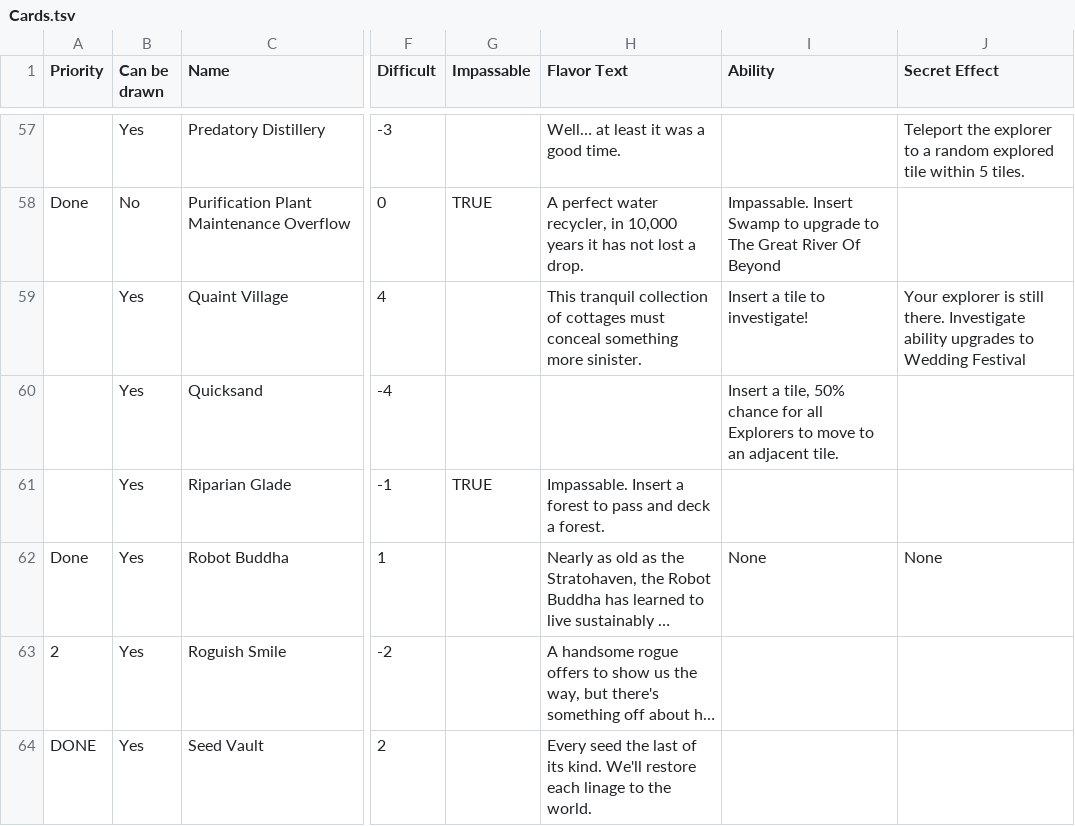
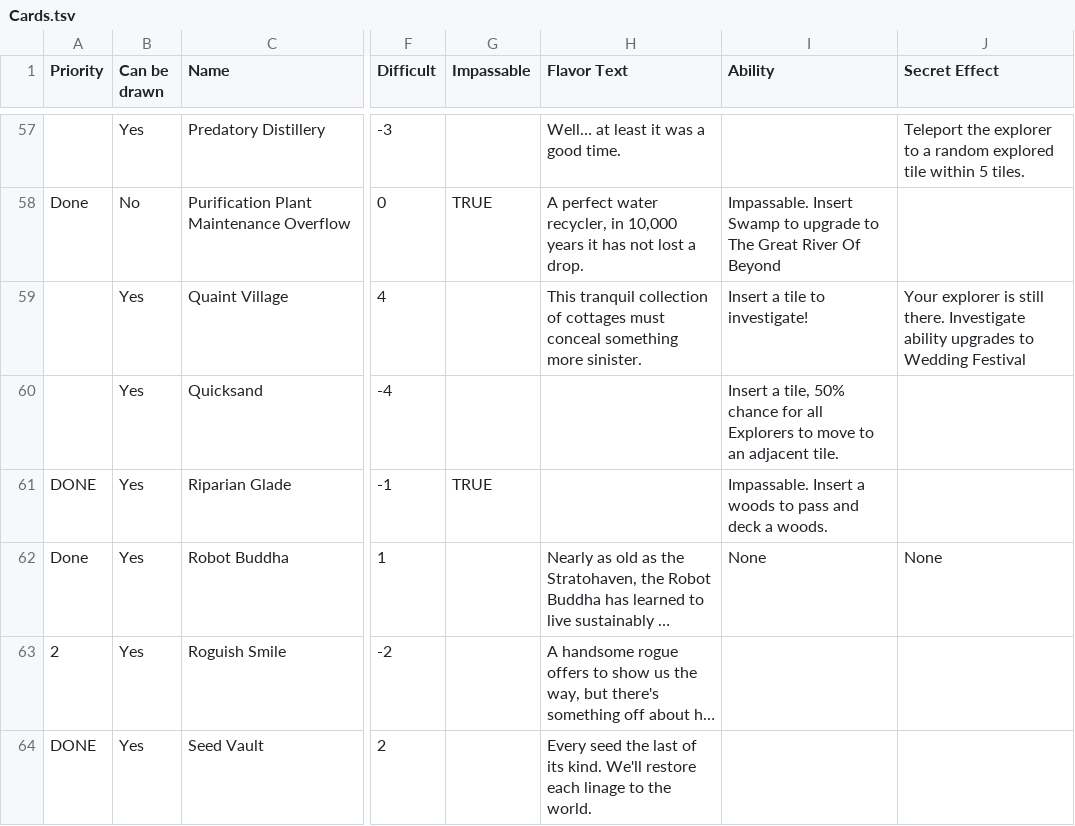
Before and after one commit to AaronLieberman/ggj24-mountain, a TSV file: Mountain/Assets/Editor/CSVs/Cards.tsv, drawn as a sheet; only a part is shown, gaps mark what is left out; long unchanged cells end in …; the diff covers the shown part only; the diff names each change by its address in the sheet, - before the commit and + after, or states it on an @@ line.

```diff
--- a/Mountain/Assets/Editor/CSVs/Cards.tsv
+++ b/Mountain/Assets/Editor/CSVs/Cards.tsv
-A61 (Priority): (empty)
+A61 (Priority): DONE
-H61 (Flavor Text): Impassable. Insert a forest to pass and deck a forest.
+H61 (Flavor Text): (empty)
-I61 (Ability): (empty)
+I61 (Ability): Impassable. Insert a woods to pass and deck a woods.
```
Also changed, not shown: 13 edited cells elsewhere in this file, 2 other files.
